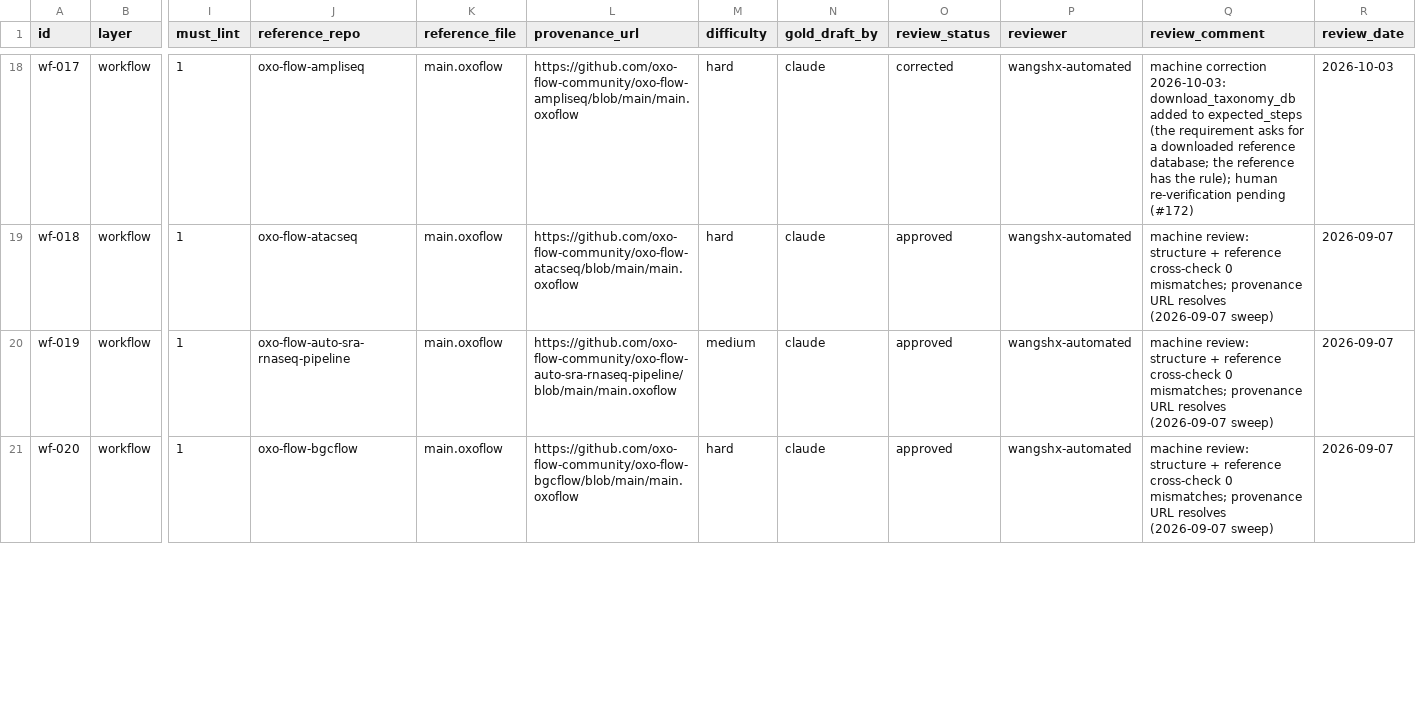
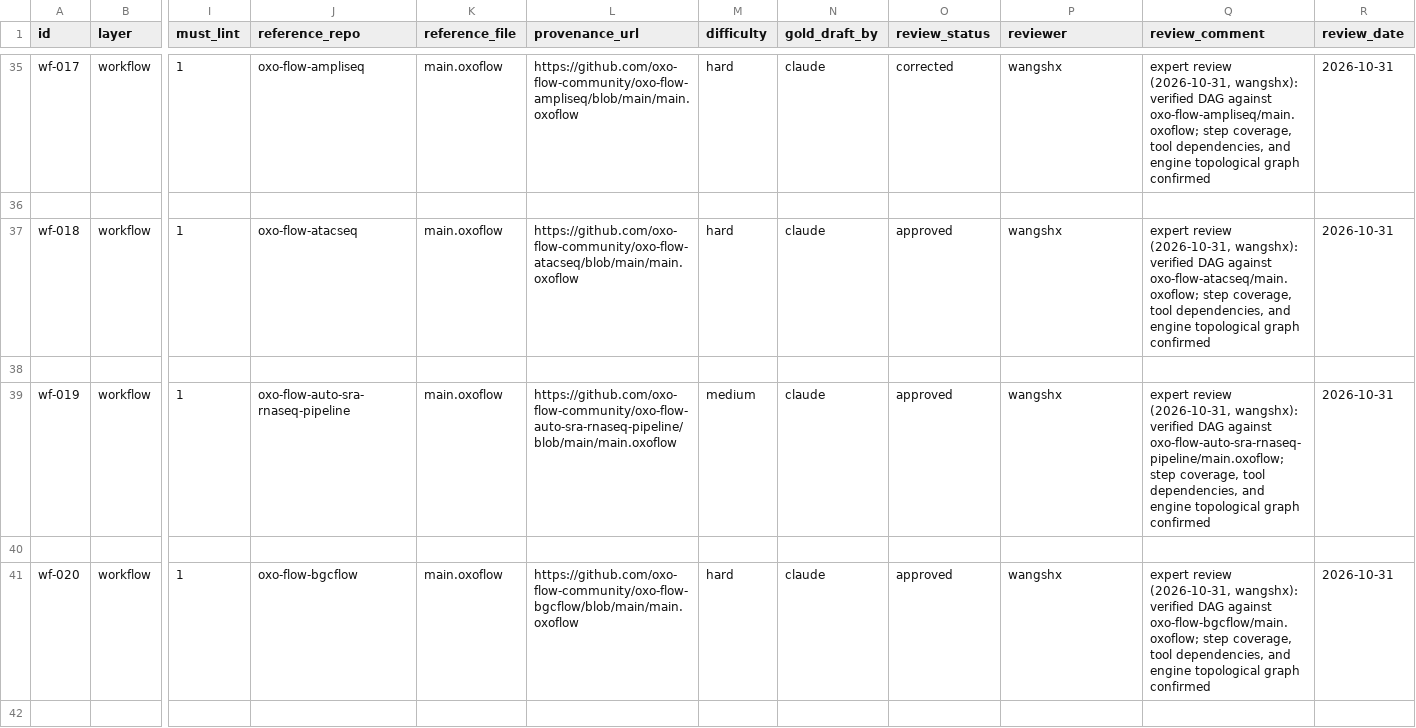
Before and after one commit to Traitome/oxo-flow, a CSV file: eval/gold/workflow.csv, drawn as a sheet; only a part is shown, gaps mark what is left out; addresses are those after the commit; rows hold the shown columns only; the diff covers the shown part only; the diff names each change by its address in the sheet, - before the commit and + after, or states it on an @@ line.

```diff
--- a/eval/gold/workflow.csv
+++ b/eval/gold/workflow.csv
-P35 (reviewer): wangshx-automated
+P35 (reviewer): wangshx
-Q35 (review_comment): machine correction 2026-10-03: download_taxonomy_db added to expected_steps (the requirement asks for a downloaded reference database; the reference has the rule); human re-verification pending (#172)
+Q35 (review_comment): expert review (2026-10-31, wangshx): verified DAG against oxo-flow-ampliseq/main.oxoflow; step coverage, tool dependencies, and engine topological graph confirmed
-R35 (review_date): 2026-10-03
+R35 (review_date): 2026-10-31
+row 36: (empty)
-P37 (reviewer): wangshx-automated
+P37 (reviewer): wangshx
-Q37 (review_comment): machine review: structure + reference cross-check 0 mismatches; provenance URL resolves (2026-09-07 sweep)
+Q37 (review_comment): expert review (2026-10-31, wangshx): verified DAG against oxo-flow-atacseq/main.oxoflow; step coverage, tool dependencies, and engine topological graph confirmed
-R37 (review_date): 2026-09-07
+R37 (review_date): 2026-10-31
+row 38: (empty)
-P39 (reviewer): wangshx-automated
+P39 (reviewer): wangshx
-Q39 (review_comment): machine review: structure + reference cross-check 0 mismatches; provenance URL resolves (2026-09-07 sweep)
+Q39 (review_comment): expert review (2026-10-31, wangshx): verified DAG against oxo-flow-auto-sra-rnaseq-pipeline/main.oxoflow; step coverage, tool dependencies, and engine topological graph confirmed
-R39 (review_date): 2026-09-07
+R39 (review_date): 2026-10-31
+row 40: (empty)
-P41 (reviewer): wangshx-automated
+P41 (reviewer): wangshx
-Q41 (review_comment): machine review: structure + reference cross-check 0 mismatches; provenance URL resolves (2026-09-07 sweep)
+Q41 (review_comment): expert review (2026-10-31, wangshx): verified DAG against oxo-flow-bgcflow/main.oxoflow; step coverage, tool dependencies, and engine topological graph confirmed
-R41 (review_date): 2026-09-07
+R41 (review_date): 2026-10-31
+row 42: (empty)
```
Also changed, not shown: 34 added rows and 102 edited cells elsewhere in this file, eval/gold/tool.csv, 10 other files.
